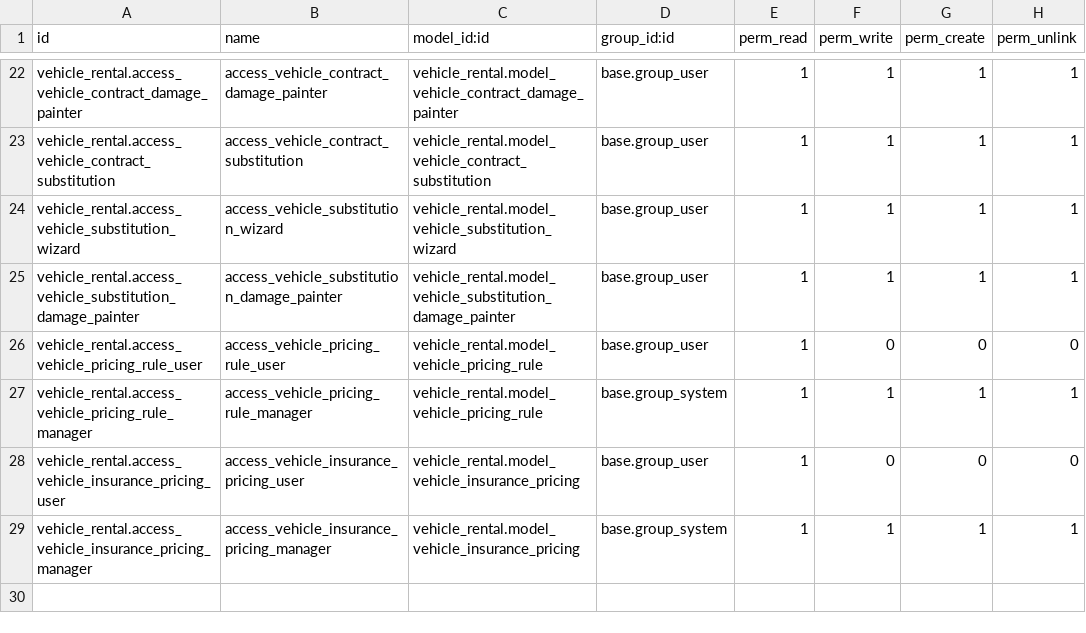
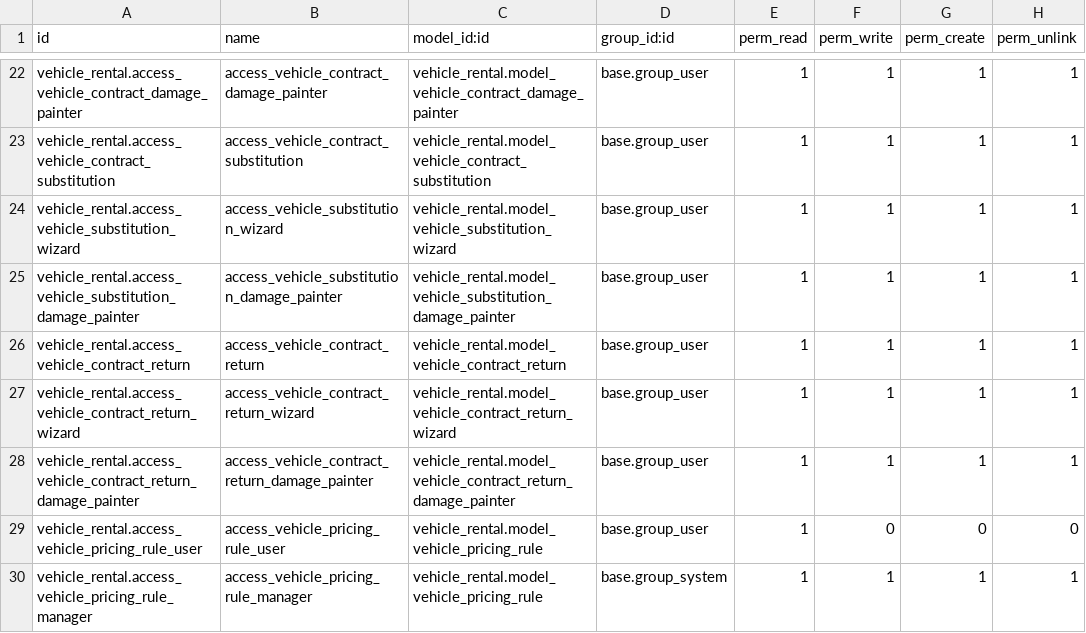
Before and after one commit to cositt/cs_vehicle_rental_19, a CSV file: security/ir.model.access.csv, drawn as a sheet; only a part is shown, gaps mark what is left out; the shorter side is filled out with more unchanged rows; the diff names each change by its address in the sheet, - before the commit and + after, or states it on an @@ line.

```diff
--- a/security/ir.model.access.csv
+++ b/security/ir.model.access.csv
+row 26: vehicle_rental.access_vehicle_contract_return | access_vehicle_contract_return | vehicle_rental.model_vehicle_contract_return | base.group_user | 1 | 1 | 1 | 1
+row 27: vehicle_rental.access_vehicle_contract_return_wizard | access_vehicle_contract_return_wizard | vehicle_rental.model_vehicle_contract_return_wizard | base.group_user | 1 | 1 | 1 | 1
+row 28: vehicle_rental.access_vehicle_contract_return_damage_painter | access_vehicle_contract_return_damage_painter | vehicle_rental.model_vehicle_contract_return_damage_painter | base.group_user | 1 | 1 | 1 | 1
```
Also changed, not shown: 20 other files.
